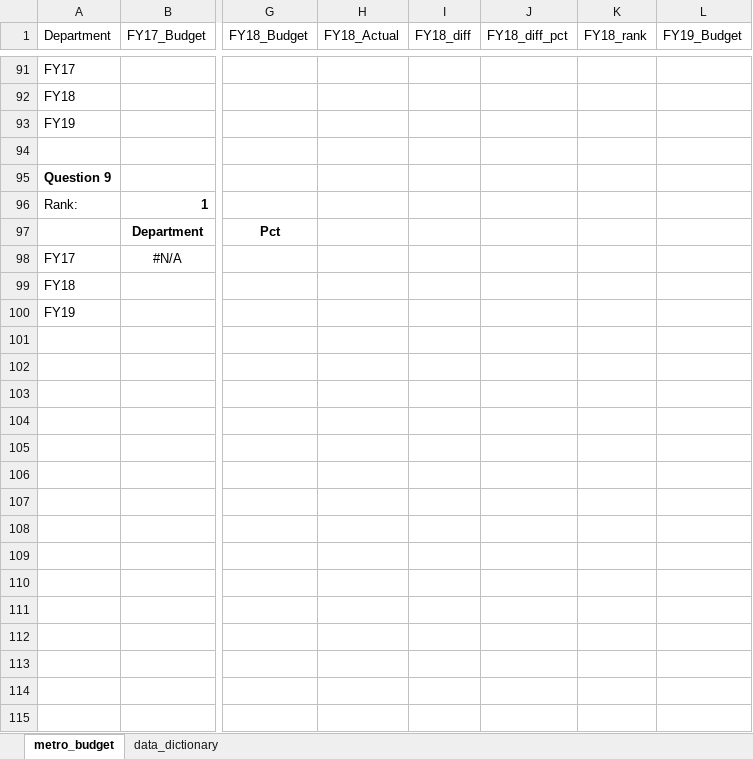
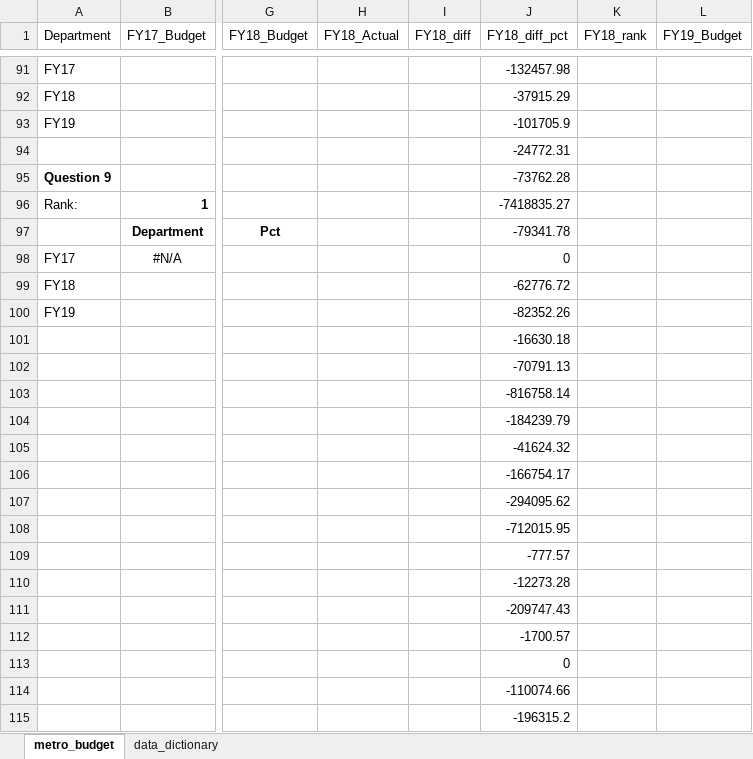
Before and after one commit to NSS-Data-Analytics-Cohort-13/lookups-exercise-Jswine08, an Excel workbook: metro_budget_exercise.xlsx, sheet metro_budget, drawn as a sheet; only a part is shown, gaps mark what is left out; values as stored, in another font and other column widths than the file's, no borders; charts and pictures not drawn; rows hold the shown columns only; the diff covers the shown part only; the diff names each change by its address in the sheet, - before the commit and + after, or states it on an @@ line.

```diff
--- a/metro_budget_exercise.xlsx (sheet metro_budget)
+++ b/metro_budget_exercise.xlsx (sheet metro_budget)
-J91 (FY18_diff_pct): (empty)
+J91 (FY18_diff_pct): -132457.98
-J92 (FY18_diff_pct): (empty)
+J92 (FY18_diff_pct): -37915.29
-J93 (FY18_diff_pct): (empty)
+J93 (FY18_diff_pct): -101705.9
-J94 (FY18_diff_pct): (empty)
+J94 (FY18_diff_pct): -24772.31
-J95 (FY18_diff_pct): (empty)
+J95 (FY18_diff_pct): -73762.28
-J96 (FY18_diff_pct): (empty)
+J96 (FY18_diff_pct): -7418835.27
-J97 (FY18_diff_pct): (empty)
+J97 (FY18_diff_pct): -79341.78
-J98 (FY18_diff_pct): (empty)
+J98 (FY18_diff_pct): 0
-J99 (FY18_diff_pct): (empty)
+J99 (FY18_diff_pct): -62776.72
-J100 (FY18_diff_pct): (empty)
+J100 (FY18_diff_pct): -82352.26
+row 101:  |  |  |  |  | -16630.18
+row 102:  |  |  |  |  | -70791.13
+row 103:  |  |  |  |  | -816758.14
+row 104:  |  |  |  |  | -184239.79
+row 105:  |  |  |  |  | -41624.32
+row 106:  |  |  |  |  | -166754.17
+row 107:  |  |  |  |  | -294095.62
+row 108:  |  |  |  |  | -712015.95
+row 109:  |  |  |  |  | -777.57
+row 110:  |  |  |  |  | -12273.28
+row 111:  |  |  |  |  | -209747.43
+row 112:  |  |  |  |  | -1700.57
+row 113:  |  |  |  |  | 0
+row 114:  |  |  |  |  | -110074.66
+row 115:  |  |  |  |  | -196315.2
```
Also changed, not shown: 4 added rows, 4 removed rows, 61 edited cells and cell formats elsewhere in this sheet, sheet data_dictionary, formulas that keep their value, charts or pictures.
